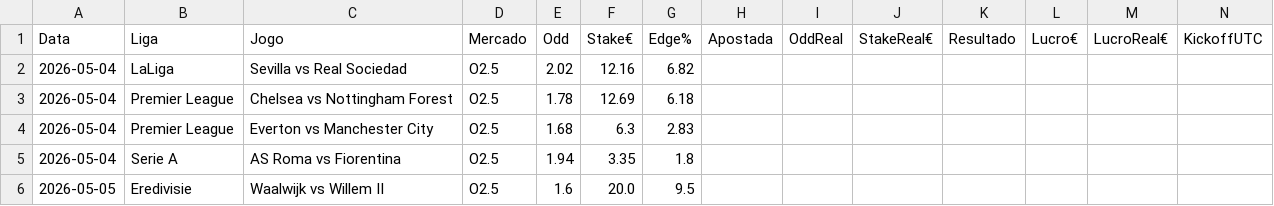
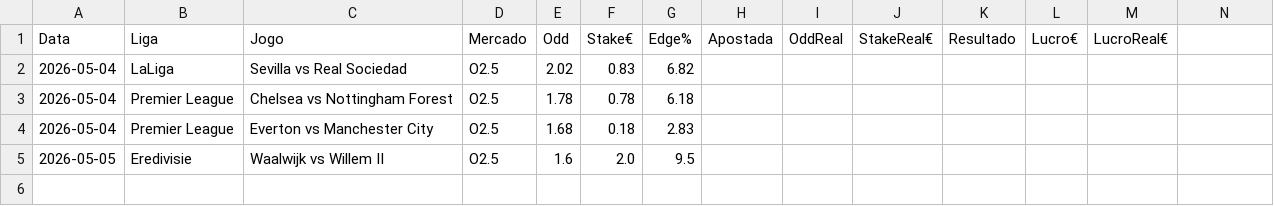
Before and after one commit to jorgepita/apostas-over-futebol, a CSV file: picks_hoje_simplificado.csv, drawn as a sheet.

Commit message:
Update picks_hoje_simplificado.csv (2026-05-04T12:00:26Z)

```diff
--- a/picks_hoje_simplificado.csv
+++ b/picks_hoje_simplificado.csv
@@ -1,6 +1,5 @@
-Data;Liga;Jogo;Mercado;Odd;Stake€;Edge%;Apostada;OddReal;StakeReal€;Resultado;Lucro€;LucroReal€;KickoffUTC
-2026-05-04;LaLiga;Sevilla vs Real Sociedad;O2.5;2.02;12.16;6.82;;;;;;;
-2026-05-04;Premier League;Chelsea vs Nottingham Forest;O2.5;1.78;12.69;6.18;;;;;;;
-2026-05-04;Premier League;Everton vs Manchester City;O2.5;1.68;6.3;2.83;;;;;;;
-2026-05-04;Serie A;AS Roma vs Fiorentina;O2.5;1.94;3.35;1.8;;;;;;;
-2026-05-05;Eredivisie;Waalwijk vs Willem II;O2.5;1.6;20.0;9.5;;;;;;;
+Data;Liga;Jogo;Mercado;Odd;Stake€;Edge%;Apostada;OddReal;StakeReal€;Resultado;Lucro€;LucroReal€
+2026-05-04;LaLiga;Sevilla vs Real Sociedad;O2.5;2.02;0.83;6.82;;;;;;
+2026-05-04;Premier League;Chelsea vs Nottingham Forest;O2.5;1.78;0.78;6.18;;;;;;
+2026-05-04;Premier League;Everton vs Manchester City;O2.5;1.68;0.18;2.83;;;;;;
+2026-05-05;Eredivisie;Waalwijk vs Willem II;O2.5;1.6;2.0;9.5;;;;;;
```
